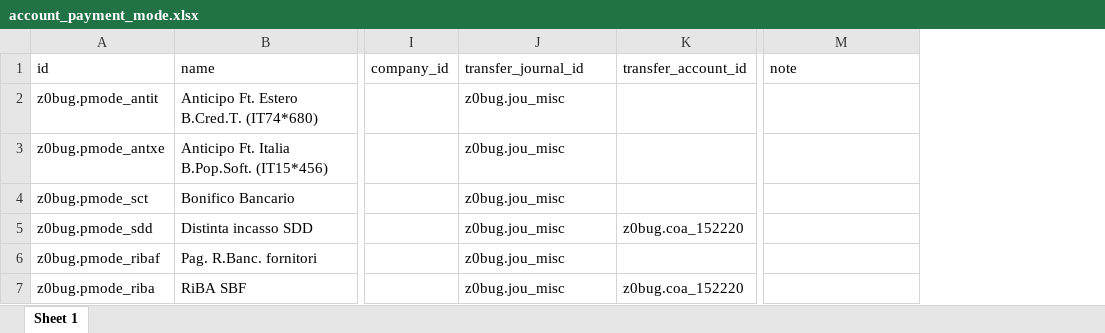
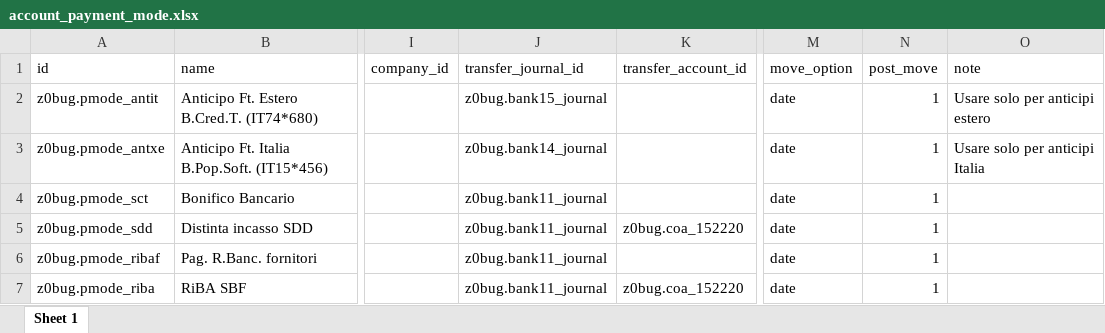
Before and after one commit to zeroincombenze/tools, an Excel workbook: z0bug_odoo/data/account_payment_mode.xlsx, sheet Sheet 1, drawn as a sheet; only a part is shown, gaps mark what is left out; values as stored, in another font and other column widths than the file's, no cell formats; addresses are those after the commit; the diff names each change by its address in the sheet, - before the commit and + after, or states it on an @@ line.

```diff
--- a/z0bug_odoo/data/account_payment_mode.xlsx (sheet Sheet 1)
+++ b/z0bug_odoo/data/account_payment_mode.xlsx (sheet Sheet 1)
+column M (move_option), rows 2-7: all date
+column N (post_move), rows 2-7: all 1
-J2 (transfer_journal_id): z0bug.jou_misc
+J2 (transfer_journal_id): z0bug.bank15_journal
-O2 (note): (empty)
+O2 (note): Usare solo per anticipi estero
-J3 (transfer_journal_id): z0bug.jou_misc
+J3 (transfer_journal_id): z0bug.bank14_journal
-O3 (note): (empty)
+O3 (note): Usare solo per anticipi Italia
-J4:J7 (transfer_journal_id): z0bug.jou_misc
+J4:J7 (transfer_journal_id): z0bug.bank11_journal
```
Also changed, not shown: cell formats, formulas that keep their value, z0bug_odoo/data/account_invoice.xlsx, z0bug_odoo/data/product_product.xlsx, 38 other files.
